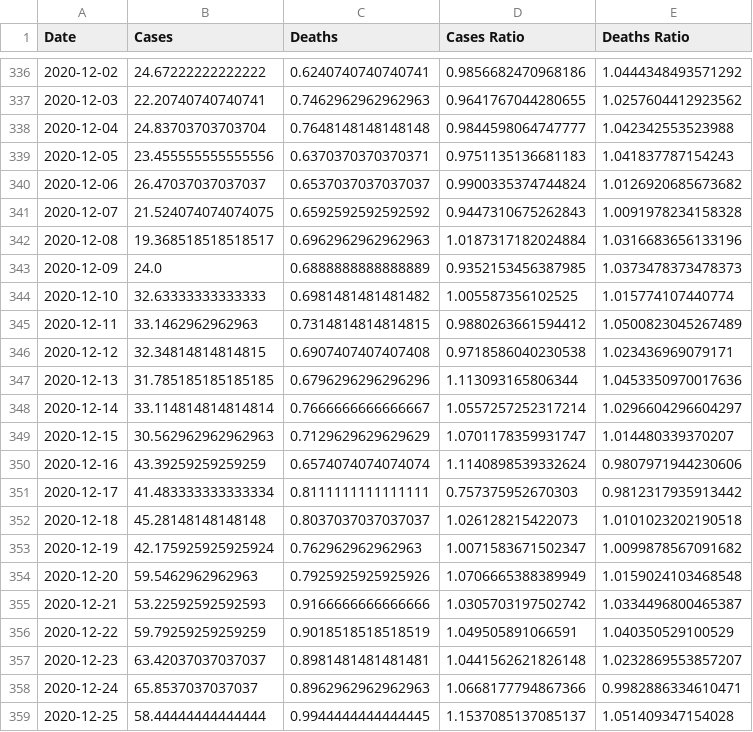
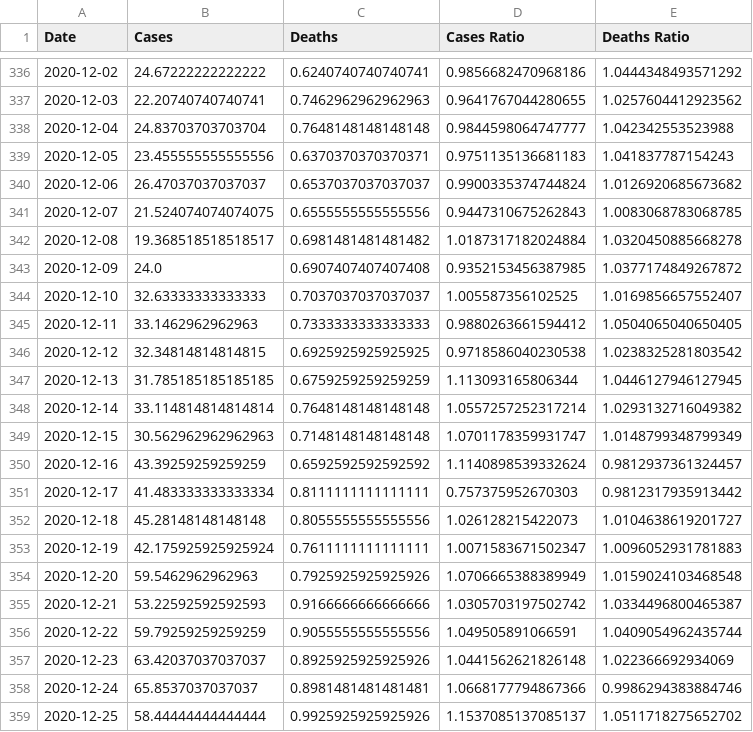
Before and after one commit to robertgauld/scotland-covid19-data, a CSV file: public/england_per_100000.csv, drawn as a sheet; only a part is shown, gaps mark what is left out; the diff covers the shown part only.

```diff
--- a/public/england_per_100000.csv
+++ b/public/england_per_100000.csv
@@ -340,20 +340,20 @@ Date,Cases,Deaths,Cases Ratio,Deaths Ratio
 2020-12-06,26.47037037037037,0.6537037037037037,0.9900335374744824,1.0126920685673682
-2020-12-07,21.524074074074075,0.6592592592592592,0.9447310675262843,1.0091978234158328
-2020-12-08,19.368518518518517,0.6962962962962963,1.0187317182024884,1.0316683656133196
-2020-12-09,24.0,0.6888888888888889,0.9352153456387985,1.0373478373478373
-2020-12-10,32.63333333333333,0.6981481481481482,1.005587356102525,1.015774107440774
-2020-12-11,33.1462962962963,0.7314814814814815,0.9880263661594412,1.0500823045267489
-2020-12-12,32.34814814814815,0.6907407407407408,0.9718586040230538,1.023436969079171
-2020-12-13,31.785185185185185,0.6796296296296296,1.113093165806344,1.0453350970017636
-2020-12-14,33.114814814814814,0.7666666666666667,1.0557257252317214,1.0296604296604297
-2020-12-15,30.562962962962963,0.7129629629629629,1.0701178359931747,1.014480339370207
-2020-12-16,43.39259259259259,0.6574074074074074,1.1140898539332624,0.9807971944230606
+2020-12-07,21.524074074074075,0.6555555555555556,0.9447310675262843,1.0083068783068785
+2020-12-08,19.368518518518517,0.6981481481481482,1.0187317182024884,1.0320450885668278
+2020-12-09,24.0,0.6907407407407408,0.9352153456387985,1.0377174849267872
+2020-12-10,32.63333333333333,0.7037037037037037,1.005587356102525,1.0169856657552407
+2020-12-11,33.1462962962963,0.7333333333333333,0.9880263661594412,1.0504065040650405
+2020-12-12,32.34814814814815,0.6925925925925925,0.9718586040230538,1.0238325281803542
+2020-12-13,31.785185185185185,0.6759259259259259,1.113093165806344,1.0446127946127945
+2020-12-14,33.114814814814814,0.7648148148148148,1.0557257252317214,1.0293132716049382
+2020-12-15,30.562962962962963,0.7148148148148148,1.0701178359931747,1.0148799348799349
+2020-12-16,43.39259259259259,0.6592592592592592,1.1140898539332624,0.9812937361324457
 2020-12-17,41.483333333333334,0.8111111111111111,0.757375952670303,0.9812317935913442
-2020-12-18,45.28148148148148,0.8037037037037037,1.026128215422073,1.0101023202190518
-2020-12-19,42.175925925925924,0.762962962962963,1.0071583671502347,1.0099878567091682
+2020-12-18,45.28148148148148,0.8055555555555556,1.026128215422073,1.0104638619201727
+2020-12-19,42.175925925925924,0.7611111111111111,1.0071583671502347,1.0096052931781883
 2020-12-20,59.5462962962963,0.7925925925925926,1.0706665388389949,1.0159024103468548
 2020-12-21,53.22592592592593,0.9166666666666666,1.0305703197502742,1.0334496800465387
-2020-12-22,59.79259259259259,0.9018518518518519,1.049505891066591,1.040350529100529
-2020-12-23,63.42037037037037,0.8981481481481481,1.0441562621826148,1.0232869553857207
-2020-12-24,65.8537037037037,0.8962962962962963,1.0668177794867366,0.9982886334610471
-2020-12-25,58.44444444444444,0.9944444444444445,1.1537085137085137,1.051409347154028
+2020-12-22,59.79259259259259,0.9055555555555556,1.049505891066591,1.0409054962435744
+2020-12-23,63.42037037037037,0.8925925925925926,1.0441562621826148,1.022366692934069
+2020-12-24,65.8537037037037,0.8981481481481481,1.0668177794867366,0.9986294383884746
+2020-12-25,58.44444444444444,0.9925925925925926,1.1537085137085137,1.0511718275652702
```
Also changed, not shown: 1 added row and 152 edited cells elsewhere in this file, public/northern_ireland_per_100000.csv, public/scotland_per_100000.csv, 15 other files.
